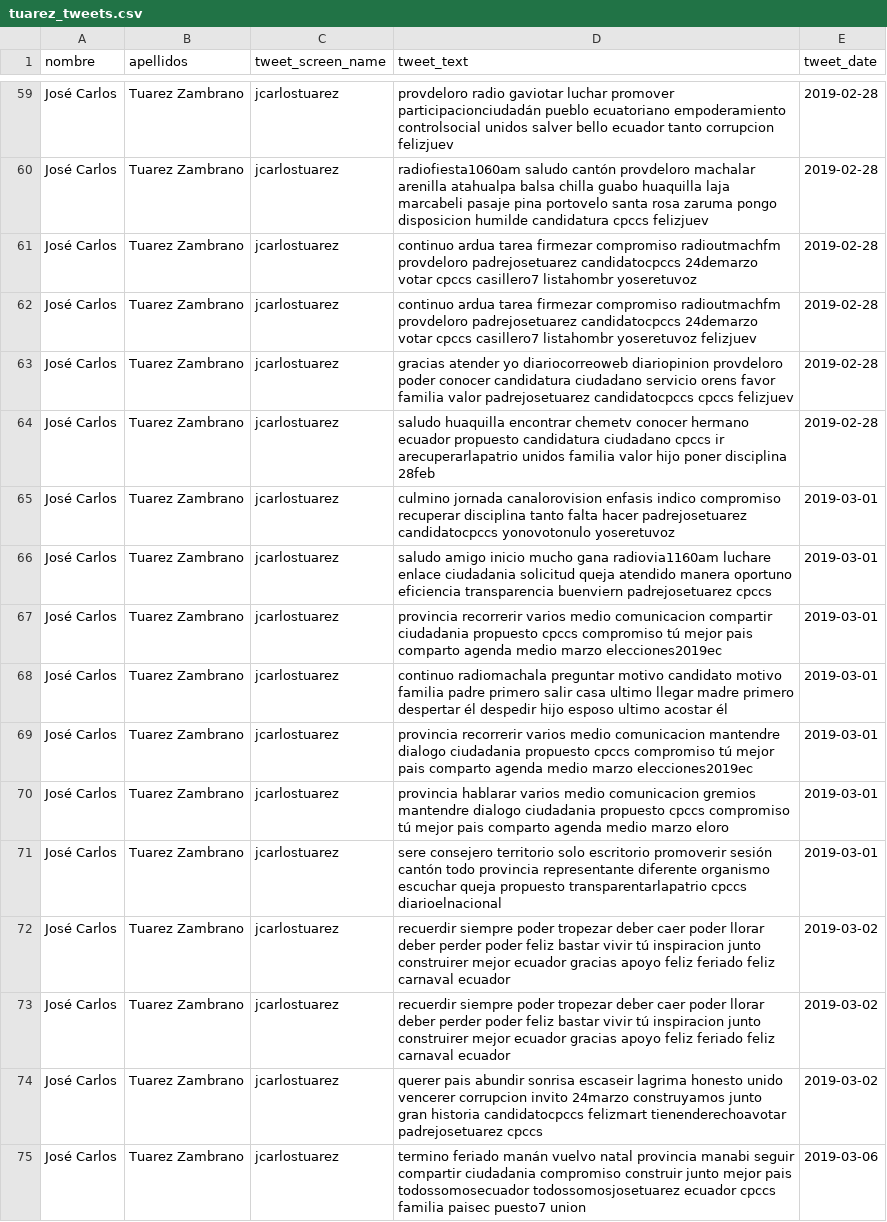
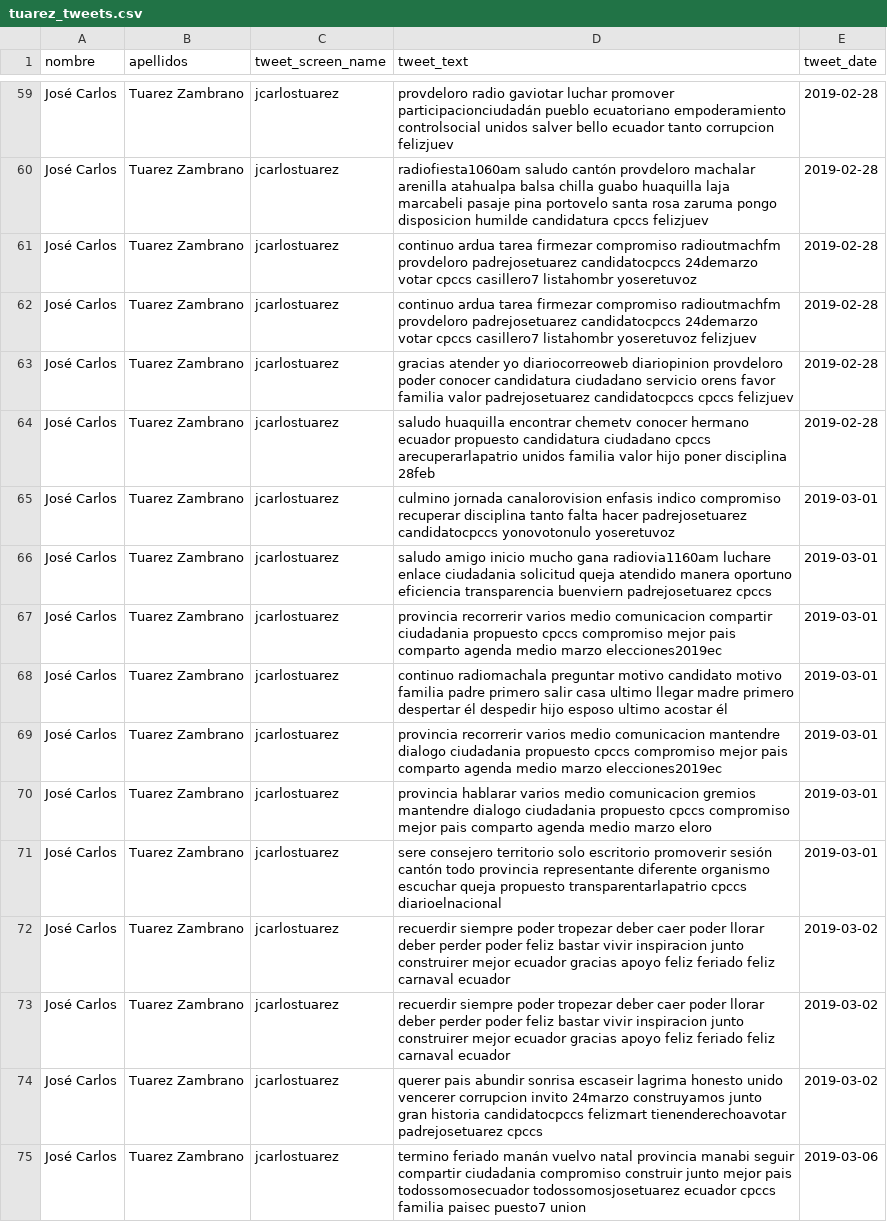
Before and after one commit to kris-aid/Text-Mining, a CSV file: Output/Tweets/lemmas/tuarez_tweets.csv, drawn as a sheet; only a part is shown, gaps mark what is left out; the diff covers the shown part only.

```diff
--- a/Output/Tweets/lemmas/tuarez_tweets.csv
+++ b/Output/Tweets/lemmas/tuarez_tweets.csv
@@ -63,12 +63,12 @@ José Carlos,Tuarez Zambrano,jcarlostuarez,continuo ardua tarea firmezar comprom
 José Carlos,Tuarez Zambrano,jcarlostuarez,gracias atender yo diariocorreoweb diariopinion provdeloro poder conocer candidatura ciudadano servicio orens favor familia valor padrejosetuarez candidatocpccs cpccs felizjuev,2019-02-28
-José Carlos,Tuarez Zambrano,jcarlostuarez,saludo huaquilla encontrar chemetv conocer hermano ecuador propuesto candidatura ciudadano cpccs ir arecuperarlapatrio unidos familia valor hijo poner disciplina 28feb,2019-02-28
+José Carlos,Tuarez Zambrano,jcarlostuarez,saludo huaquilla encontrar chemetv conocer hermano ecuador propuesto candidatura ciudadano cpccs arecuperarlapatrio unidos familia valor hijo poner disciplina 28feb,2019-02-28
 José Carlos,Tuarez Zambrano,jcarlostuarez,culmino jornada canalorovision enfasis indico compromiso recuperar disciplina tanto falta hacer padrejosetuarez candidatocpccs yonovotonulo yoseretuvoz,2019-03-01
 José Carlos,Tuarez Zambrano,jcarlostuarez,saludo amigo inicio mucho gana radiovia1160am luchare enlace ciudadania solicitud queja atendido manera oportuno eficiencia transparencia buenviern padrejosetuarez cpccs,2019-03-01
-José Carlos,Tuarez Zambrano,jcarlostuarez,provincia recorrerir varios medio comunicacion compartir ciudadania propuesto cpccs compromiso tú mejor pais comparto agenda medio marzo elecciones2019ec,2019-03-01
+José Carlos,Tuarez Zambrano,jcarlostuarez,provincia recorrerir varios medio comunicacion compartir ciudadania propuesto cpccs compromiso mejor pais comparto agenda medio marzo elecciones2019ec,2019-03-01
 José Carlos,Tuarez Zambrano,jcarlostuarez,continuo radiomachala preguntar motivo candidato motivo familia padre primero salir casa ultimo llegar madre primero despertar él despedir hijo esposo ultimo acostar él,2019-03-01
-José Carlos,Tuarez Zambrano,jcarlostuarez,provincia recorrerir varios medio comunicacion mantendre dialogo ciudadania propuesto cpccs compromiso tú mejor pais comparto agenda medio marzo elecciones2019ec,2019-03-01
-José Carlos,Tuarez Zambrano,jcarlostuarez,provincia hablarar varios medio comunicacion gremios mantendre dialogo ciudadania propuesto cpccs compromiso tú mejor pais comparto agenda medio marzo eloro,2019-03-01
+José Carlos,Tuarez Zambrano,jcarlostuarez,provincia recorrerir varios medio comunicacion mantendre dialogo ciudadania propuesto cpccs compromiso mejor pais comparto agenda medio marzo elecciones2019ec,2019-03-01
+José Carlos,Tuarez Zambrano,jcarlostuarez,provincia hablarar varios medio comunicacion gremios mantendre dialogo ciudadania propuesto cpccs compromiso mejor pais comparto agenda medio marzo eloro,2019-03-01
 José Carlos,Tuarez Zambrano,jcarlostuarez,sere consejero territorio solo escritorio promoverir sesión cantón todo provincia representante diferente organismo escuchar queja propuesto transparentarlapatrio cpccs diarioelnacional,2019-03-01
-José Carlos,Tuarez Zambrano,jcarlostuarez,recuerdir siempre poder tropezar deber caer poder llorar deber perder poder feliz bastar vivir tú inspiracion junto construirer mejor ecuador gracias apoyo feliz feriado feliz carnaval ecuador,2019-03-02
-José Carlos,Tuarez Zambrano,jcarlostuarez,recuerdir siempre poder tropezar deber caer poder llorar deber perder poder feliz bastar vivir tú inspiracion junto construirer mejor ecuador gracias apoyo feliz feriado feliz carnaval ecuador,2019-03-02
+José Carlos,Tuarez Zambrano,jcarlostuarez,recuerdir siempre poder tropezar deber caer poder llorar deber perder poder feliz bastar vivir inspiracion junto construirer mejor ecuador gracias apoyo feliz feriado feliz carnaval ecuador,2019-03-02
+José Carlos,Tuarez Zambrano,jcarlostuarez,recuerdir siempre poder tropezar deber caer poder llorar deber perder poder feliz bastar vivir inspiracion junto construirer mejor ecuador gracias apoyo feliz feriado feliz carnaval ecuador,2019-03-02
 José Carlos,Tuarez Zambrano,jcarlostuarez,querer pais abundir sonrisa escaseir lagrima honesto unido vencerer corrupcion invito 24marzo construyamos junto gran historia candidatocpccs felizmart tienenderechoavotar padrejosetuarez cpccs,2019-03-02
```
Also changed, not shown: 32 edited cells elsewhere in this file, Output/Tweets/lemmas/gomez_tweets.csv, Output/Tweets/lemmas/jimenez_tweets.csv, 51 other files.
